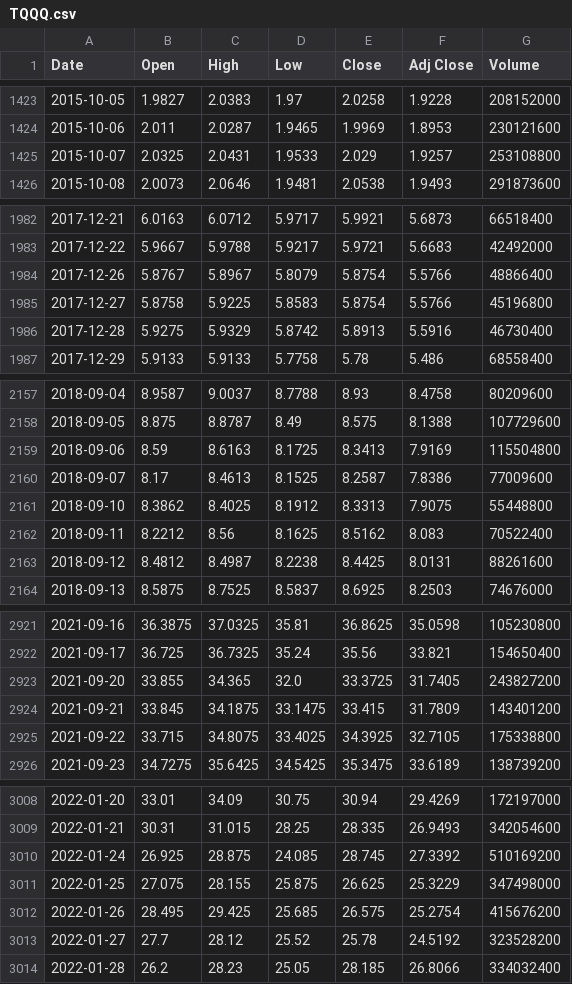
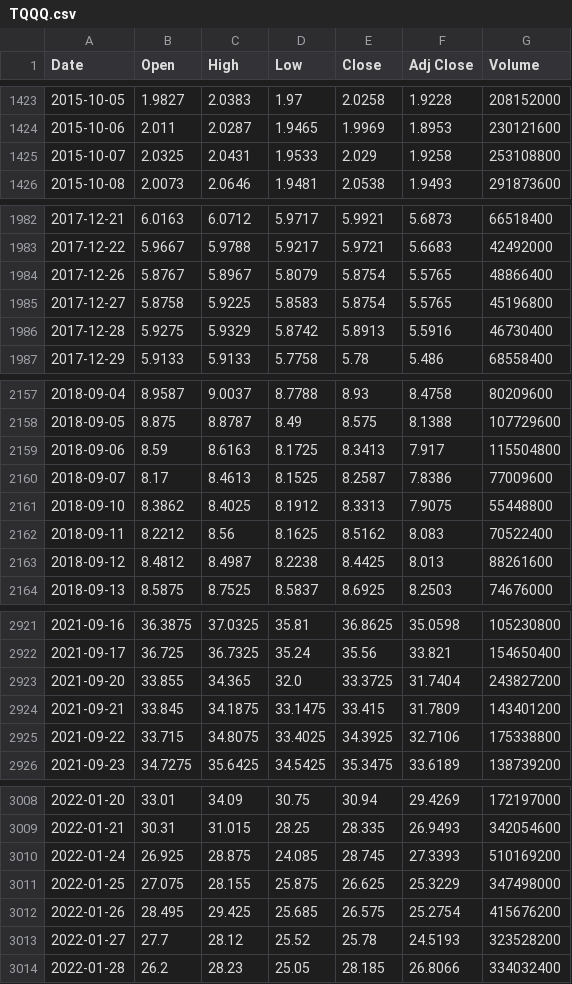
Before and after one commit to lifekoo112233-cmyk/Backtester-stock, a CSV file: data/TQQQ.csv, drawn as a sheet; only a part is shown, gaps mark what is left out; the diff covers the shown part only.

```diff
--- a/data/TQQQ.csv
+++ b/data/TQQQ.csv
@@ -1424,3 +1424,3 @@ Date,Open,High,Low,Close,Adj Close,Volume
 2015-10-06,2.011,2.0287,1.9465,1.9969,1.8953,230121600
-2015-10-07,2.0325,2.0431,1.9533,2.029,1.9257,253108800
+2015-10-07,2.0325,2.0431,1.9533,2.029,1.9258,253108800
 2015-10-08,2.0073,2.0646,1.9481,2.0538,1.9493,291873600
@@ -1983,4 +1983,4 @@ Date,Open,High,Low,Close,Adj Close,Volume
 2017-12-22,5.9667,5.9788,5.9217,5.9721,5.6683,42492000
-2017-12-26,5.8767,5.8967,5.8079,5.8754,5.5766,48866400
-2017-12-27,5.8758,5.9225,5.8583,5.8754,5.5766,45196800
+2017-12-26,5.8767,5.8967,5.8079,5.8754,5.5765,48866400
+2017-12-27,5.8758,5.9225,5.8583,5.8754,5.5765,45196800
 2017-12-28,5.9275,5.9329,5.8742,5.8913,5.5916,46730400
@@ -2158,3 +2158,3 @@ Date,Open,High,Low,Close,Adj Close,Volume
 2018-09-05,8.875,8.8787,8.49,8.575,8.1388,107729600
-2018-09-06,8.59,8.6163,8.1725,8.3413,7.9169,115504800
+2018-09-06,8.59,8.6163,8.1725,8.3413,7.917,115504800
 2018-09-07,8.17,8.4613,8.1525,8.2587,7.8386,77009600
@@ -2162,3 +2162,3 @@ Date,Open,High,Low,Close,Adj Close,Volume
 2018-09-11,8.2212,8.56,8.1625,8.5162,8.083,70522400
-2018-09-12,8.4812,8.4987,8.2238,8.4425,8.0131,88261600
+2018-09-12,8.4812,8.4987,8.2238,8.4425,8.013,88261600
 2018-09-13,8.5875,8.7525,8.5837,8.6925,8.2503,74676000
@@ -2922,5 +2922,5 @@ Date,Open,High,Low,Close,Adj Close,Volume
 2021-09-17,36.725,36.7325,35.24,35.56,33.821,154650400
-2021-09-20,33.855,34.365,32.0,33.3725,31.7405,243827200
+2021-09-20,33.855,34.365,32.0,33.3725,31.7404,243827200
 2021-09-21,33.845,34.1875,33.1475,33.415,31.7809,143401200
-2021-09-22,33.715,34.8075,33.4025,34.3925,32.7105,175338800
+2021-09-22,33.715,34.8075,33.4025,34.3925,32.7106,175338800
 2021-09-23,34.7275,35.6425,34.5425,35.3475,33.6189,138739200
@@ -3009,6 +3009,6 @@ Date,Open,High,Low,Close,Adj Close,Volume
 2022-01-21,30.31,31.015,28.25,28.335,26.9493,342054600
-2022-01-24,26.925,28.875,24.085,28.745,27.3392,510169200
+2022-01-24,26.925,28.875,24.085,28.745,27.3393,510169200
 2022-01-25,27.075,28.155,25.875,26.625,25.3229,347498000
 2022-01-26,28.495,29.425,25.685,26.575,25.2754,415676200
-2022-01-27,27.7,28.12,25.52,25.78,24.5192,323528200
+2022-01-27,27.7,28.12,25.52,25.78,24.5193,323528200
 2022-01-28,26.2,28.23,25.05,28.185,26.8066,334032400
```
Also changed, not shown: 37 edited cells elsewhere in this file, data/005930.KS.csv, data/QQQ.csv, 2 other files.
